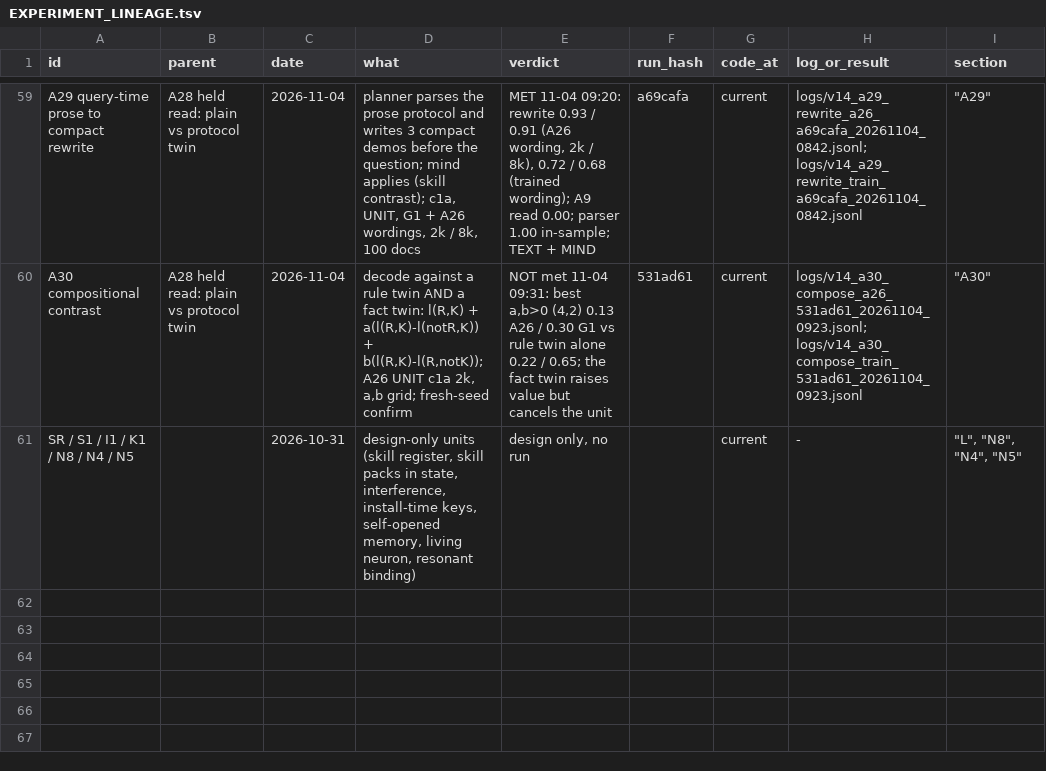
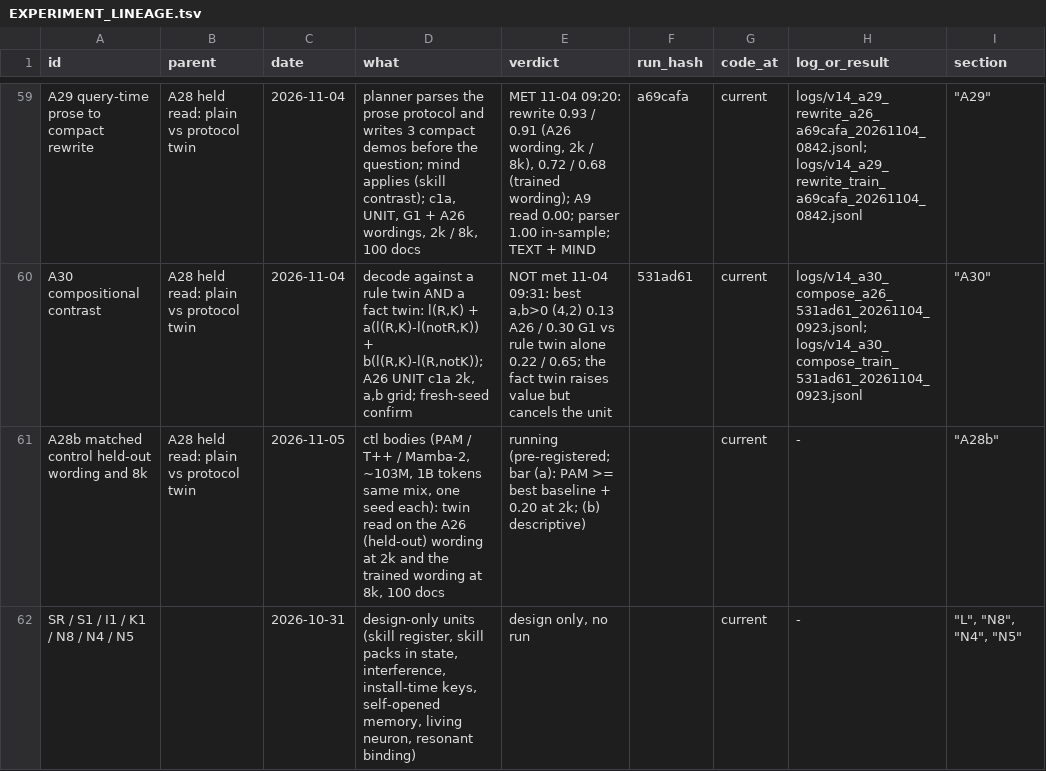
Before and after one commit to gowrav-vishwakarma/qllm2, a TSV file: v14/EXPERIMENT_LINEAGE.tsv, drawn as a sheet; only a part is shown, gaps mark what is left out.

Commit message:
A28b pre-registered: matched control on the held-out wording (bar PAM >= best baseline + 0.20 at 2k) and at 8k (descriptive), one seed per body (docs only)

```diff
--- a/v14/EXPERIMENT_LINEAGE.tsv
+++ b/v14/EXPERIMENT_LINEAGE.tsv
@@ -60,2 +60,3 @@ A29 query-time prose to compact rewrite	A28 held read: plain vs protocol twin	20
 A30 compositional contrast	A28 held read: plain vs protocol twin	2026-11-04	decode against a rule twin AND a fact twin: l(R,K) + a(l(R,K)-l(notR,K)) + b(l(R,K)-l(R,notK)); A26 UNIT c1a 2k, a,b grid; fresh-seed confirm	NOT met 11-04 09:31: best a,b>0 (4,2) 0.13 A26 / 0.30 G1 vs rule twin alone 0.22 / 0.65; the fact twin raises value but cancels the unit	531ad61	current	logs/v14_a30_compose_a26_531ad61_20261104_0923.jsonl; logs/v14_a30_compose_train_531ad61_20261104_0923.jsonl	"""A30"""
+A28b matched control held-out wording and 8k	A28 held read: plain vs protocol twin	2026-11-05	ctl bodies (PAM / T++ / Mamba-2, ~103M, 1B tokens same mix, one seed each): twin read on the A26 (held-out) wording at 2k and the trained wording at 8k, 100 docs	running (pre-registered; bar (a): PAM >= best baseline + 0.20 at 2k; (b) descriptive)		current	-	"""A28b"""
 SR / S1 / I1 / K1 / N8 / N4 / N5		2026-10-31	design-only units (skill register, skill packs in state, interference, install-time keys, self-opened memory, living neuron, resonant binding)	design only, no run		current	-	"""L"", ""N8"", ""N4"", ""N5"""
```
Also changed, not shown: 2 other files.
